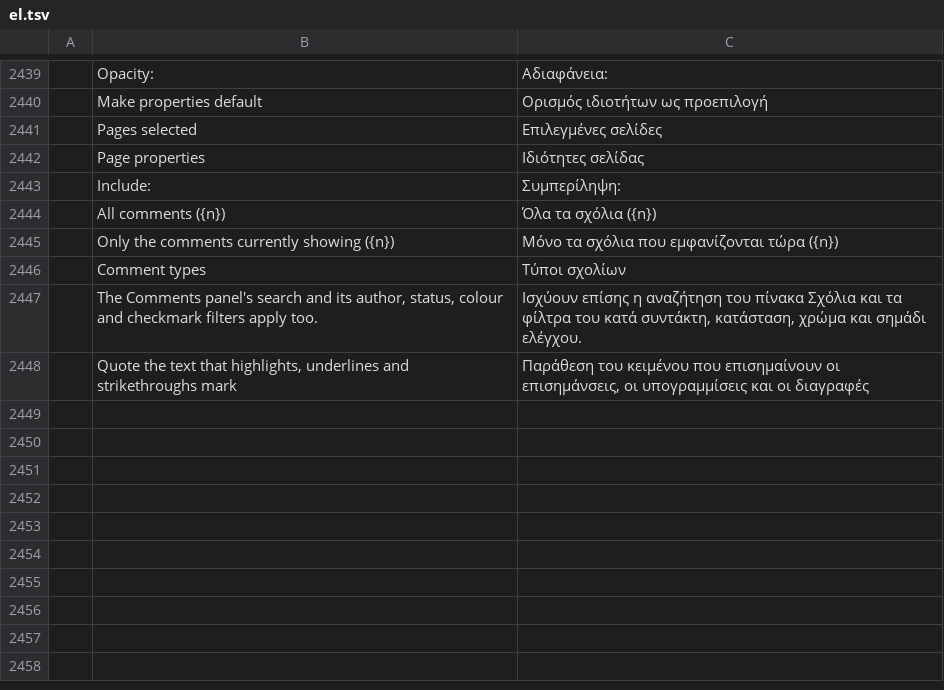
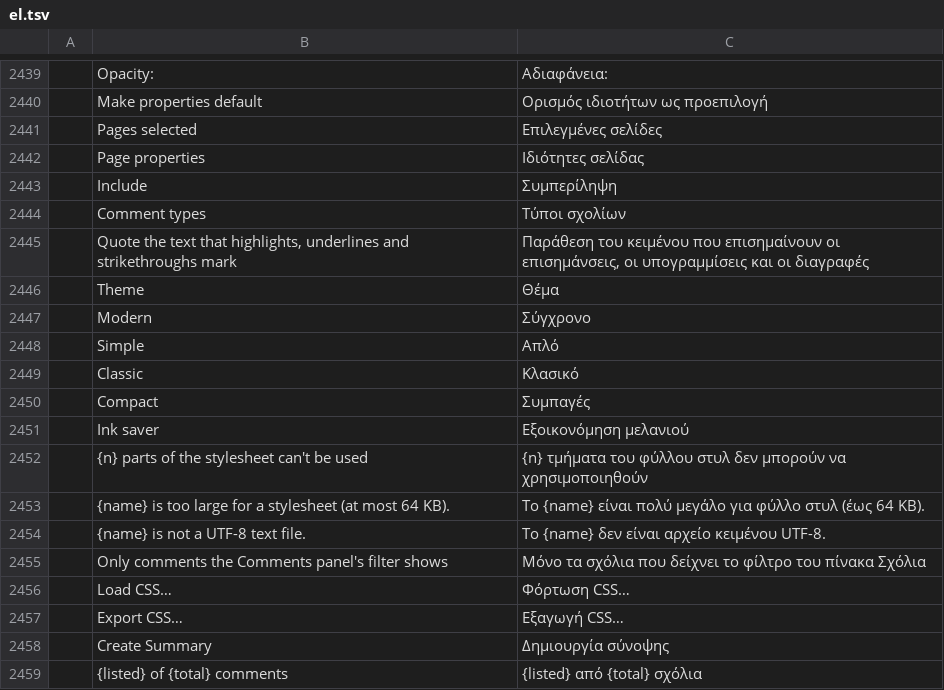
Before and after one commit to alehel/pdfcraft, a TSV file: crates/ui-egui/src/i18n/el.tsv, drawn as a sheet; only a part is shown, gaps mark what is left out; removed rows and columns are numbered as before the commit, all else as after; the diff names each change by its address in the sheet, - before the commit and + after, or states it on an @@ line.

```diff
--- a/crates/ui-egui/src/i18n/el.tsv
+++ b/crates/ui-egui/src/i18n/el.tsv
-B2443: Include:
+B2443: Include
-C2443: Συμπερίληψη:
+C2443: Συμπερίληψη
-row 2444:  | All comments ({n}) | Όλα τα σχόλια ({n})
-row 2445:  | Only the comments currently showing ({n}) | Μόνο τα σχόλια που εμφανίζονται τώρα ({n})
-row 2447:  | The Comments panel's search and its author, status, colour and checkmark filters apply too. | Ισχύουν επίσης η αναζήτηση του πίνακα Σχόλια και τα φίλτρα του κατά συντάκτη, κατάσταση, χρώμα και σημάδι ελέγχου.
+row 2446:  | Theme | Θέμα
+row 2447:  | Modern | Σύγχρονο
+row 2448:  | Simple | Απλό
+row 2449:  | Classic | Κλασικό
+row 2450:  | Compact | Συμπαγές
+row 2451:  | Ink saver | Εξοικονόμηση μελανιού
+row 2452:  | {n} parts of the stylesheet can't be used | {n} τμήματα του φύλλου στυλ δεν μπορούν να χρησιμοποιηθούν
+row 2453:  | {name} is too large for a stylesheet (at most 64 KB). | Το {name} είναι πολύ μεγάλο για φύλλο στυλ (έως 64 KB).
+row 2454:  | {name} is not a UTF-8 text file. | Το {name} δεν είναι αρχείο κειμένου UTF-8.
+row 2455:  | Only comments the Comments panel's filter shows | Μόνο τα σχόλια που δείχνει το φίλτρο του πίνακα Σχόλια
+row 2456:  | Load CSS… | Φόρτωση CSS…
+row 2457:  | Export CSS… | Εξαγωγή CSS…
+row 2458:  | Create Summary | Δημιουργία σύνοψης
+row 2459:  | {listed} of {total} comments | {listed} από {total} σχόλια
```
Also changed, not shown: crates/ui-egui/src/i18n/bg.tsv, crates/ui-egui/src/i18n/kk.tsv, 43 other files.
